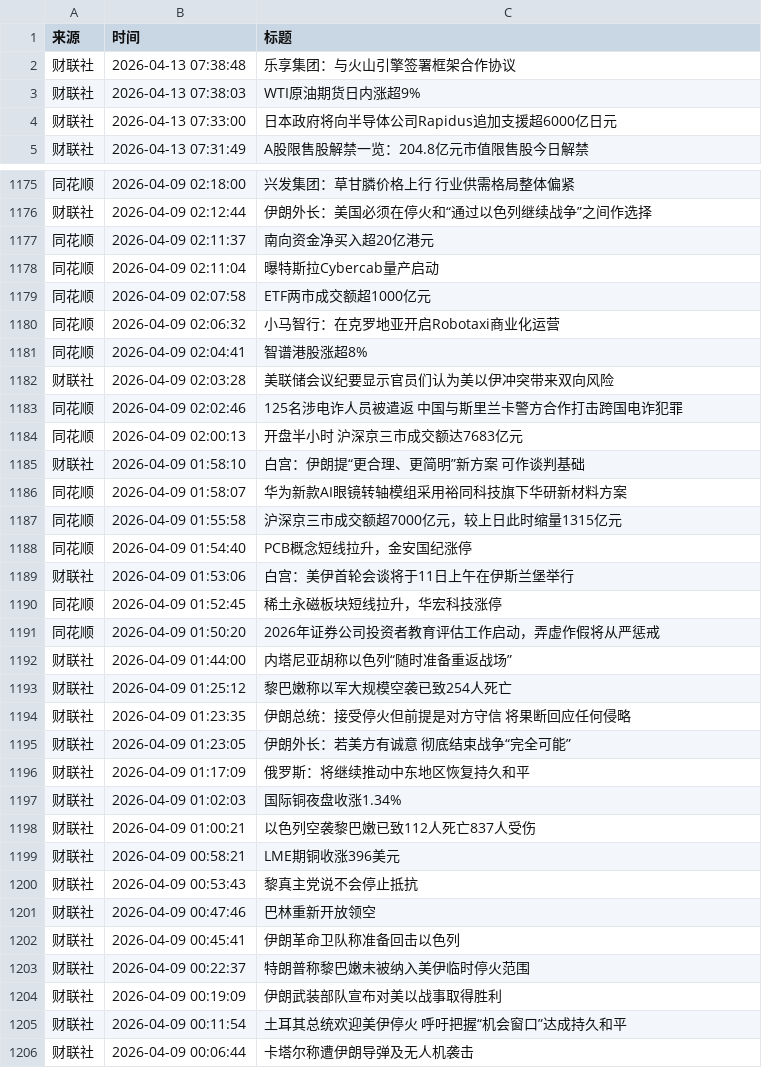
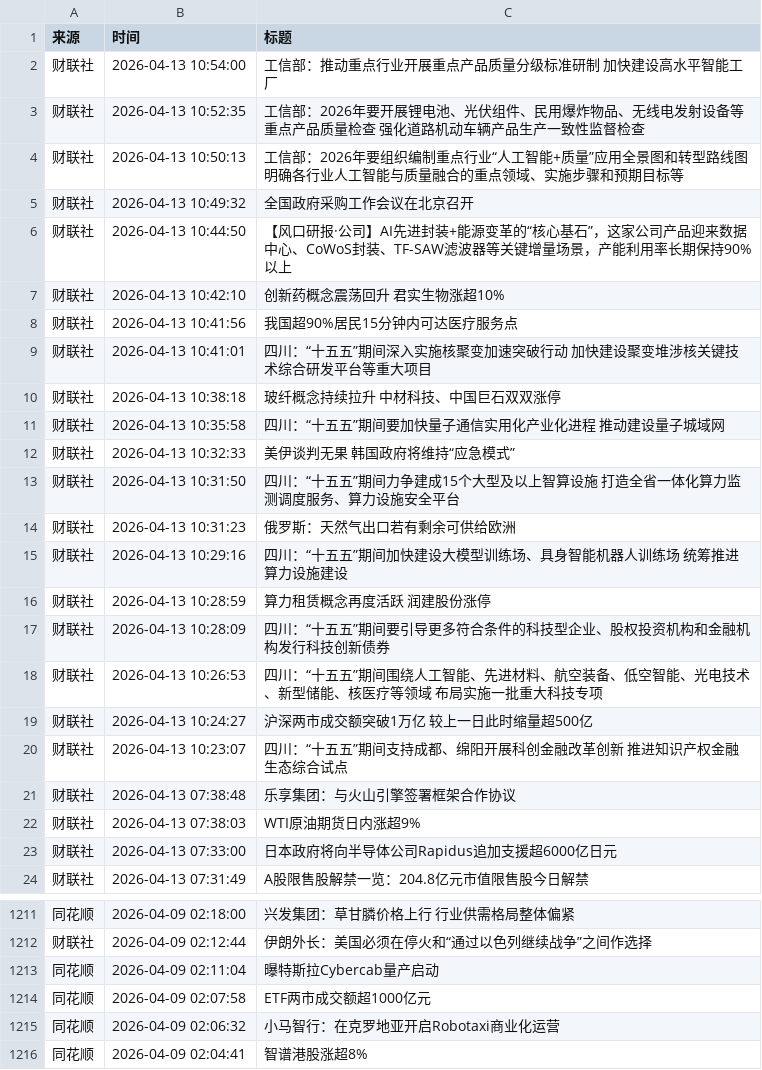
Before and after one commit to xiaoshuochangzai/huiboyanbao, a CSV file: 财经新闻数据/financial_news_archive-2026-04.csv, drawn as a sheet; only a part is shown, gaps mark what is left out; the shorter side is filled out with more unchanged rows; the diff covers the shown part only.

```diff
--- a/财经新闻数据/financial_news_archive-2026-04.csv
+++ b/财经新闻数据/financial_news_archive-2026-04.csv
@@ -1,2 +1,21 @@
 来源,时间,标题
+财联社,2026-04-13 10:54:00,工信部：推动重点行业开展重点产品质量分级标准研制 加快建设高水平智能工厂
+财联社,2026-04-13 10:52:35,工信部：2026年要开展锂电池、光伏组件、民用爆炸物品、无线电发射设备等重点产品质量检查 强化道路机动车辆产品生产一致性监督检查
+财联社,2026-04-13 10:50:13,工信部：2026年要组织编制重点行业“人工智能+质量”应用全景图和转型路线图 明确各行业人工智能与质量融合的重点领域、实施步骤和预期目标等
+财联社,2026-04-13 10:49:32,全国政府采购工作会议在北京召开
+财联社,2026-04-13 10:44:50,【风口研报·公司】AI先进封装+能源变革的“核心基石”，这家公司产品迎来数据中心、CoWoS封装、TF-SAW滤波器等关键增量场景，产能利用率长期保持90%以上
+财联社,2026-04-13 10:42:10,创新药概念震荡回升 君实生物涨超10%
+财联社,2026-04-13 10:41:56,我国超90%居民15分钟内可达医疗服务点
+财联社,2026-04-13 10:41:01,四川：“十五五”期间深入实施核聚变加速突破行动 加快建设聚变堆涉核关键技术综合研发平台等重大项目
+财联社,2026-04-13 10:38:18,玻纤概念持续拉升 中材科技、中国巨石双双涨停
+财联社,2026-04-13 10:35:58,四川：“十五五”期间要加快量子通信实用化产业化进程 推动建设量子城域网
+财联社,2026-04-13 10:32:33,美伊谈判无果 韩国政府将维持“应急模式”
+财联社,2026-04-13 10:31:50,四川：“十五五”期间力争建成15个大型及以上智算设施 打造全省一体化算力监测调度服务、算力设施安全平台
+财联社,2026-04-13 10:31:23,俄罗斯：天然气出口若有剩余可供给欧洲
+财联社,2026-04-13 10:29:16,四川：“十五五”期间加快建设大模型训练场、具身智能机器人训练场 统筹推进算力设施建设
+财联社,2026-04-13 10:28:59,算力租赁概念再度活跃 润建股份涨停
+财联社,2026-04-13 10:28:09,四川：“十五五”期间要引导更多符合条件的科技型企业、股权投资机构和金融机构发行科技创新债券
+财联社,2026-04-13 10:26:53,四川：“十五五”期间围绕人工智能、先进材料、航空装备、低空智能、光电技术、新型储能、核医疗等领域 布局实施一批重大科技专项
+财联社,2026-04-13 10:24:27,沪深两市成交额突破1万亿 较上一日此时缩量超500亿
+财联社,2026-04-13 10:23:07,四川：“十五五”期间支持成都、绵阳开展科创金融改革创新 推进知识产权金融生态综合试点
 财联社,2026-04-13 07:38:48,乐享集团：与火山引擎签署框架合作协议
@@ -1176,3 +1212,2 @@
 财联社,2026-04-09 02:12:44,伊朗外长：美国必须在停火和“通过以色列继续战争”之间作选择
-同花顺,2026-04-09 02:11:37,南向资金净买入超20亿港元
 同花顺,2026-04-09 02:11:04,曝特斯拉Cybercab量产启动
```
Also changed, not shown: 17 added rows and 5 moved rows elsewhere in this file, 5 other files.
